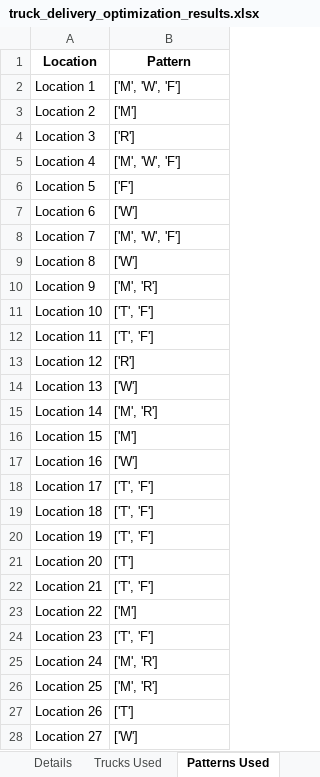
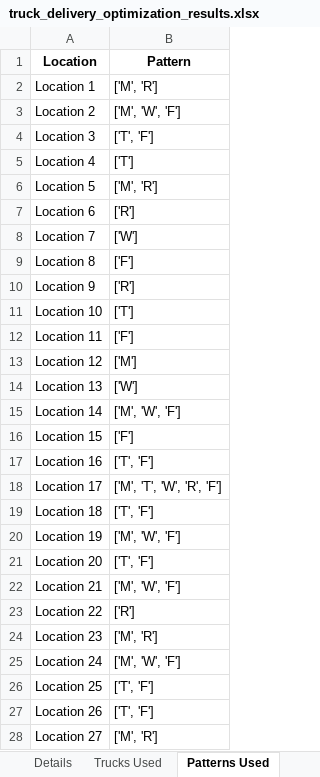
Before and after one commit to nagakarthik-dot/descrete-optimization, an Excel workbook: delivery system/truck_delivery_optimization_results.xlsx, sheet Patterns Used, drawn as a sheet; only a part is shown; values as stored, in another font and other column widths than the file's, no borders; the diff covers the shown part only; the diff names each change by its address in the sheet, - before the commit and + after, or states it on an @@ line.

```diff
--- a/delivery system/truck_delivery_optimization_results.xlsx (sheet Patterns Used)
+++ b/delivery system/truck_delivery_optimization_results.xlsx (sheet Patterns Used)
-B2 (Pattern): ['M', 'W', 'F']
+B2 (Pattern): ['M', 'R']
-B3 (Pattern): ['M']
+B3 (Pattern): ['M', 'W', 'F']
-B4 (Pattern): ['R']
+B4 (Pattern): ['T', 'F']
-B5 (Pattern): ['M', 'W', 'F']
+B5 (Pattern): ['T']
-B6 (Pattern): ['F']
+B6 (Pattern): ['M', 'R']
-B7 (Pattern): ['W']
+B7 (Pattern): ['R']
-B8 (Pattern): ['M', 'W', 'F']
+B8 (Pattern): ['W']
-B9 (Pattern): ['W']
+B9 (Pattern): ['F']
-B10 (Pattern): ['M', 'R']
+B10 (Pattern): ['R']
-B11 (Pattern): ['T', 'F']
+B11 (Pattern): ['T']
-B12 (Pattern): ['T', 'F']
+B12 (Pattern): ['F']
-B13 (Pattern): ['R']
+B13 (Pattern): ['M']
-B15 (Pattern): ['M', 'R']
+B15 (Pattern): ['M', 'W', 'F']
-B16 (Pattern): ['M']
+B16 (Pattern): ['F']
-B17 (Pattern): ['W']
+B17 (Pattern): ['T', 'F']
-B18 (Pattern): ['T', 'F']
+B18 (Pattern): ['M', 'T', 'W', 'R', 'F']
-B20 (Pattern): ['T', 'F']
+B20 (Pattern): ['M', 'W', 'F']
-B21 (Pattern): ['T']
+B21 (Pattern): ['T', 'F']
-B22 (Pattern): ['T', 'F']
+B22 (Pattern): ['M', 'W', 'F']
-B23 (Pattern): ['M']
+B23 (Pattern): ['R']
-B24 (Pattern): ['T', 'F']
+B24 (Pattern): ['M', 'R']
-B25 (Pattern): ['M', 'R']
+B25 (Pattern): ['M', 'W', 'F']
-B26 (Pattern): ['M', 'R']
+B26 (Pattern): ['T', 'F']
-B27 (Pattern): ['T']
+B27 (Pattern): ['T', 'F']
-B28 (Pattern): ['W']
+B28 (Pattern): ['M', 'R']
```
Also changed, not shown: 21 edited cells elsewhere in this sheet, sheet Summary, sheet Details, sheet Truck Assignments, sheet Trucks Used, 1 other file.
